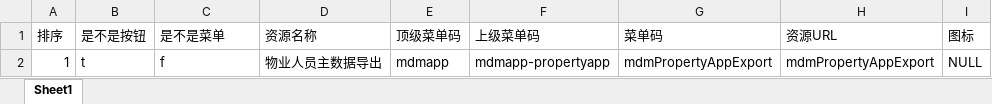
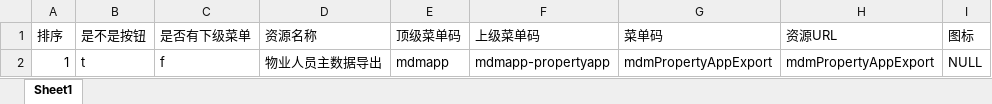
Before and after one commit to 792260977/sourcePoint, an Excel workbook: src/main/resources/excelmodel/资源模板.xlsx, sheet Sheet1, drawn as a sheet; values as stored, in another font and other column widths than the file's, no borders; the diff names each change by its address in the sheet, - before the commit and + after, or states it on an @@ line.

```diff
--- a/src/main/resources/excelmodel/资源模板.xlsx (sheet Sheet1)
+++ b/src/main/resources/excelmodel/资源模板.xlsx (sheet Sheet1)
-C1: 是不是菜单
+C1: 是否有下级菜单
```
Also changed, not shown: 2 other files.
